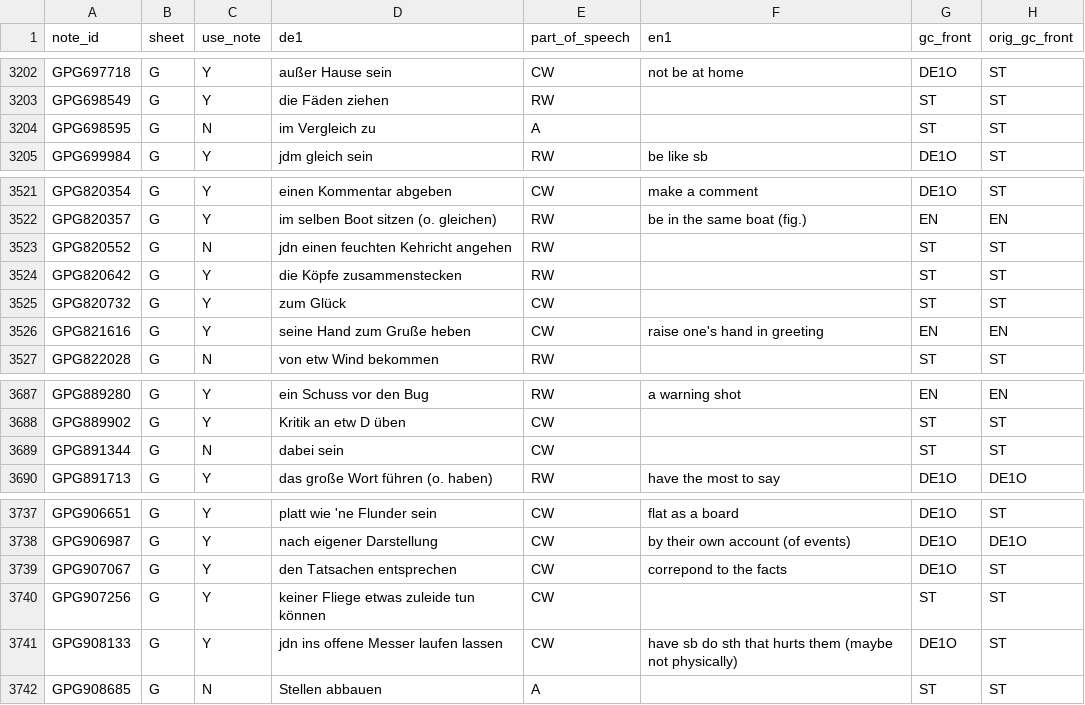
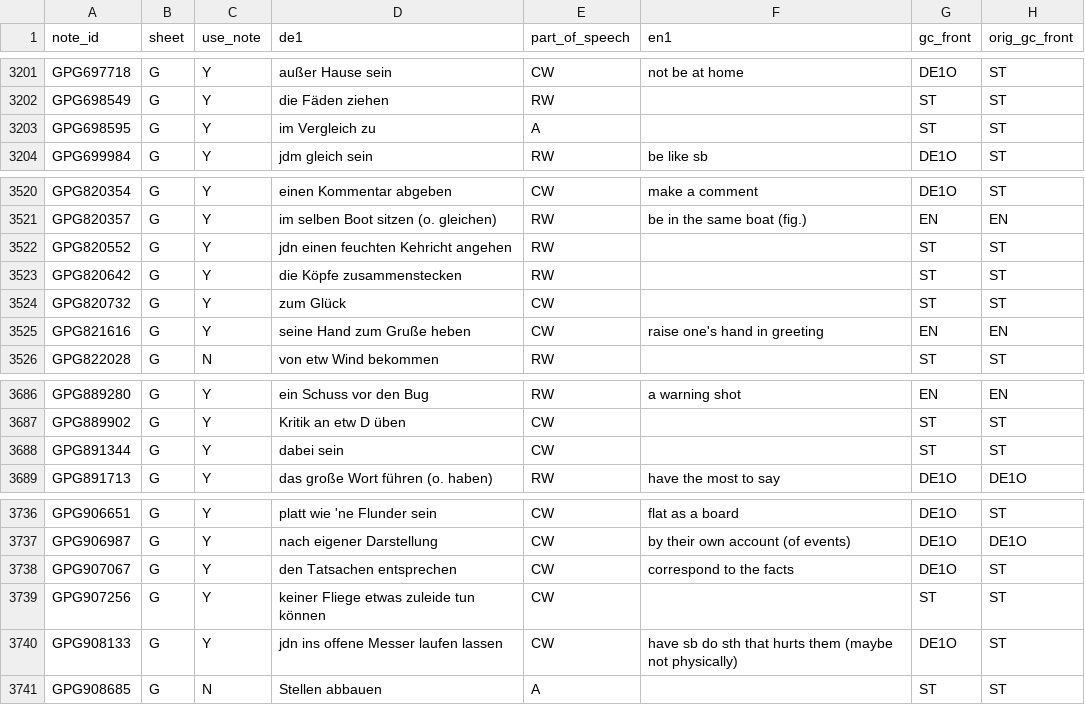
Before and after one commit to ghrgriner/advanced-german-phrases-etal, a TSV file: output/german_phrases_etal.tsv, drawn as a sheet; only a part is shown, gaps mark what is left out; addresses are those after the commit; the diff covers the shown part only; the diff names each change by its address in the sheet, - before the commit and + after, or states it on an @@ line.

```diff
--- a/output/german_phrases_etal.tsv
+++ b/output/german_phrases_etal.tsv
-C3203 (use_note): N
+C3203 (use_note): Y
-C3522 (use_note): N
+C3522 (use_note): Y
-C3688 (use_note): N
+C3688 (use_note): Y
-F3738 (en1): correpond to the facts
+F3738 (en1): correspond to the facts
```
Also changed, not shown: 1 removed row and 12 edited cells elsewhere in this file, output/project_gutenberg_refs.tsv, 3 other files.
